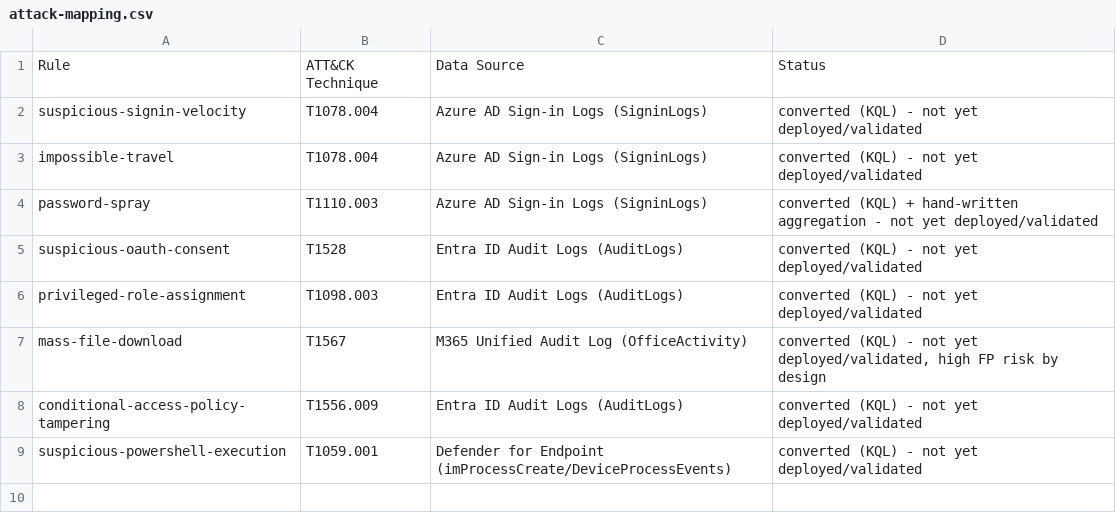
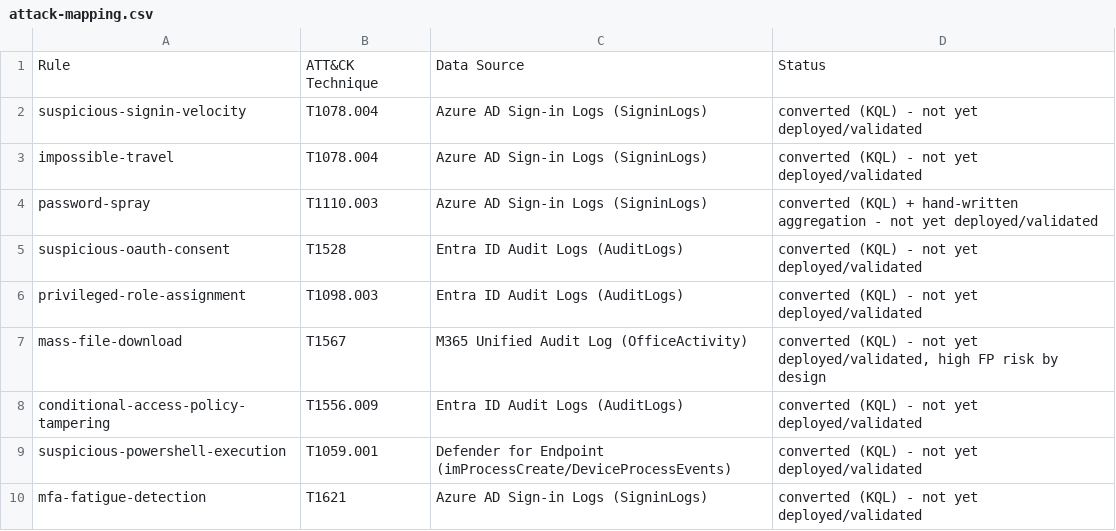
Before and after one commit to danishrafiquekhan/detection-engineering, a CSV file: attack-mapping.csv, drawn as a sheet.

```diff
--- a/attack-mapping.csv
+++ b/attack-mapping.csv
@@ -9 +9,2 @@ conditional-access-policy-tampering,T1556.009,Entra ID Audit Logs (AuditLogs),co
 suspicious-powershell-execution,T1059.001,Defender for Endpoint (imProcessCreate/DeviceProcessEvents),converted (KQL) - not yet deployed/validated
+mfa-fatigue-detection,T1621,Azure AD Sign-in Logs (SigninLogs),converted (KQL) - not yet deployed/validated
```
Also changed, not shown: 10 other files.
